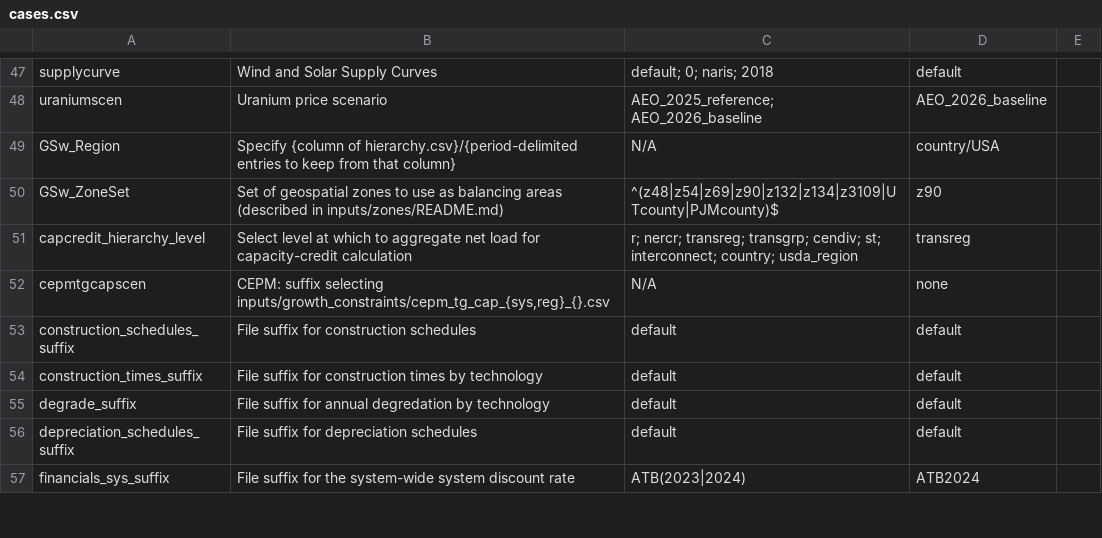
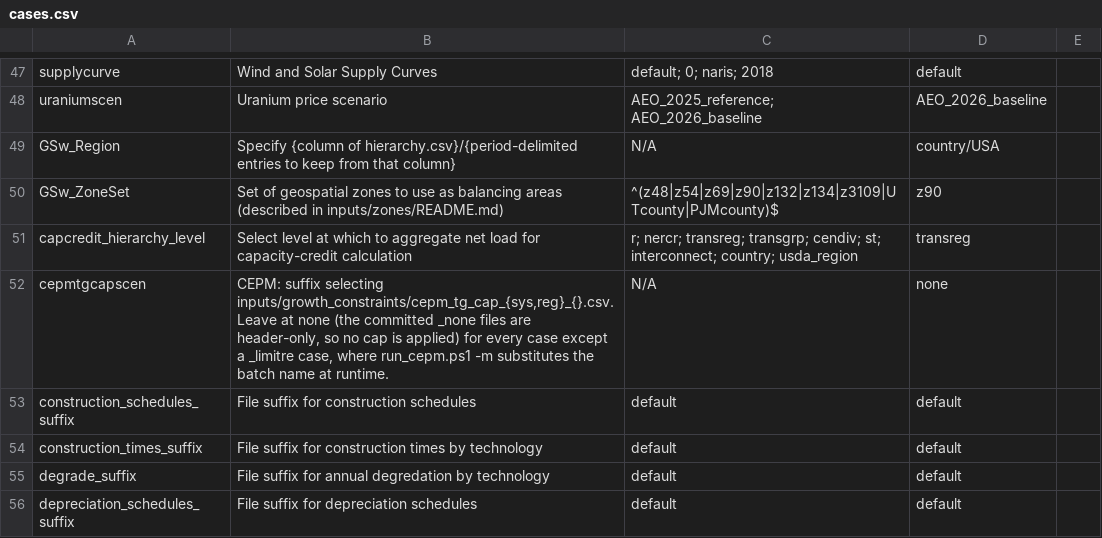
Before and after one commit to RMI/ReEDS-CEPM, a CSV file: cases.csv, drawn as a sheet; only a part is shown, gaps mark what is left out; the shorter side is filled out with more unchanged rows.

Commit message:
Restore st-AZNM and simplify cases_cepm; minor notes add to cases.csv

```diff
--- a/cases.csv
+++ b/cases.csv
@@ -51,3 +51,3 @@ GSw_ZoneSet,Set of geospatial zones to use as balancing areas (described in inpu
 capcredit_hierarchy_level,Select level at which to aggregate net load for capacity-credit calculation,r; nercr; transreg; transgrp; cendiv; st; interconnect; country; usda_region,transreg,
-cepmtgcapscen,"CEPM: suffix selecting inputs/growth_constraints/cepm_tg_cap_{sys,reg}_{}.csv",N/A,none,
+cepmtgcapscen,"CEPM: suffix selecting inputs/growth_constraints/cepm_tg_cap_{sys,reg}_{}.csv. Leave at none (the committed _none files are header-only, so no cap is applied) for every case except a _limitre case, where run_cepm.ps1 -m substitutes the batch name at runtime.",N/A,none,
 construction_schedules_suffix,File suffix for construction schedules,default,default,
```
Also changed, not shown: cases_cepm.csv.
